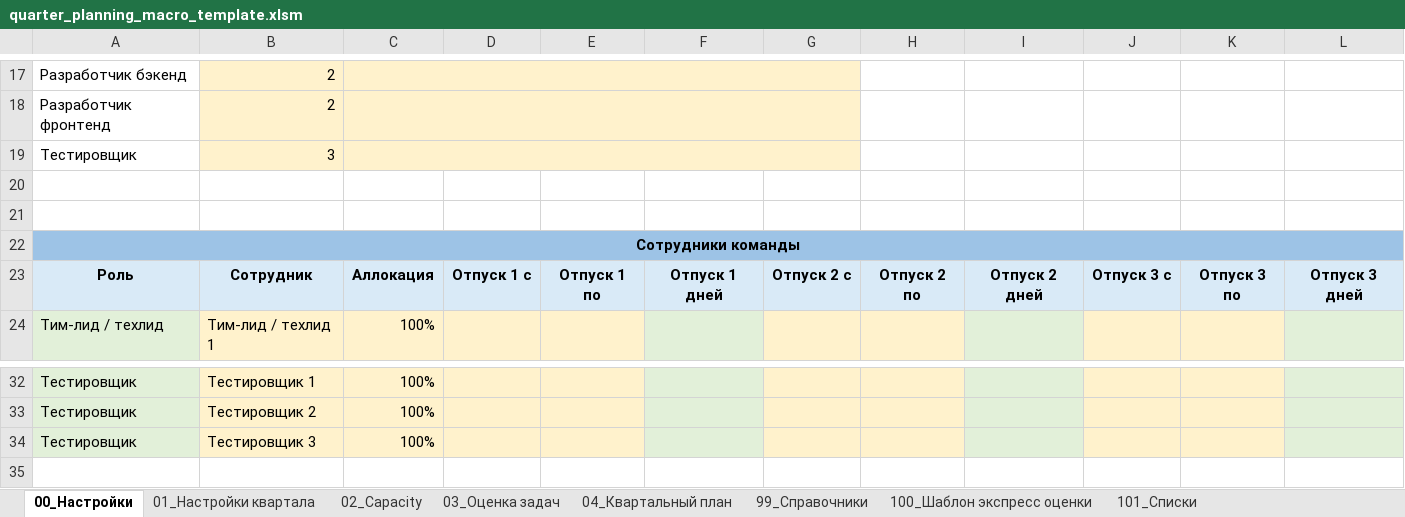
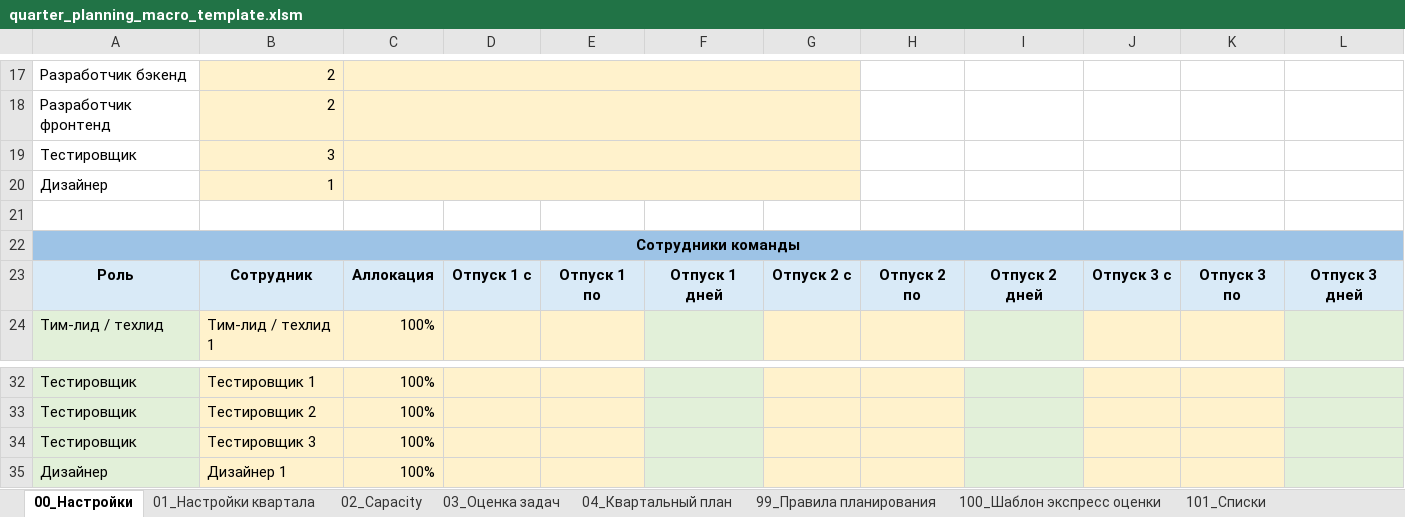
Before and after one commit to NikitaGoguev/excel-planning, an Excel workbook: assets/vba/quarter_planning_macro_template.xlsm, sheet 00_Настройки, drawn as a sheet; only a part is shown, gaps mark what is left out; values as stored, in another font and other column widths than the file's, no borders; table styles not drawn; the diff names each change by its address in the sheet, - before the commit and + after, or states it on an @@ line.

```diff
--- a/assets/vba/quarter_planning_macro_template.xlsm (sheet 00_Настройки)
+++ b/assets/vba/quarter_planning_macro_template.xlsm (sheet 00_Настройки)
-sheet tab: 99_Справочники
+sheet tab: 99_Правила планирования
-row 20: (empty)
+row 20: Дизайнер | 1
-B20:G20 fill: none
+B20:G20 fill: #FFF2CC
+C20:G20 merged
+row 35: Дизайнер | Дизайнер 1 | 100%
```
Also changed, not shown: sheet 99_Правила планирования, sheet 02_Capacity, sheet 04_Квартальный план, sheet 03_Оценка задач, sheet 101_Списки, formulas that keep their value, outputs/quarter_planning_step1.xlsx, outputs/quarter_planning_step2.xlsm, 7 other files.
